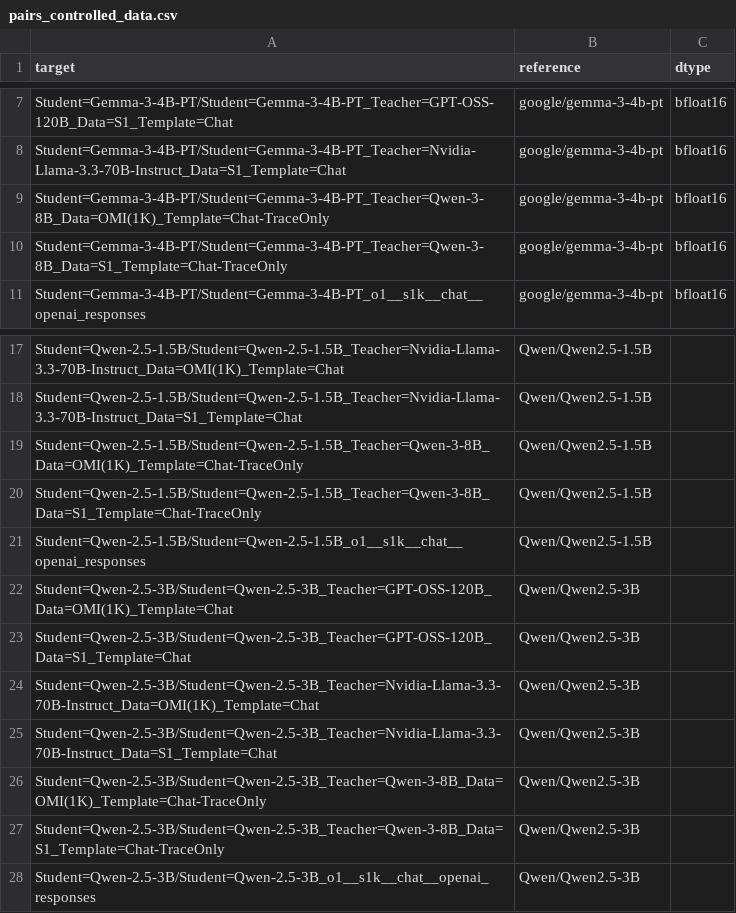
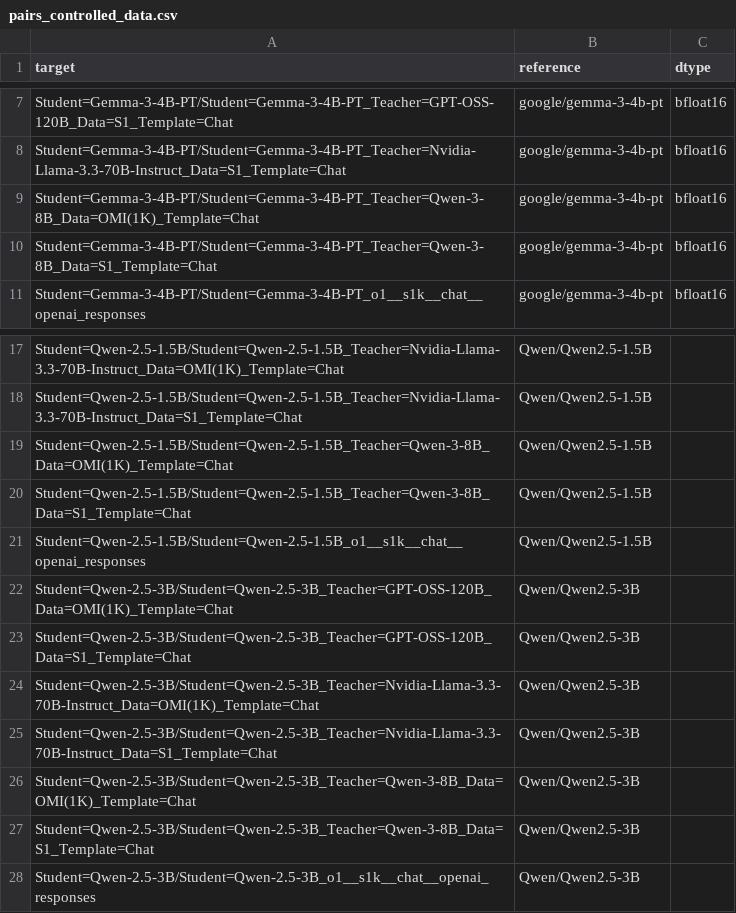
Before and after one commit to RajatRawat-creator/Reference-Based-DistillationDetection, a CSV file: reference_mia/pairs_controlled_data.csv, drawn as a sheet; only a part is shown, gaps mark what is left out.

```diff
--- a/reference_mia/pairs_controlled_data.csv
+++ b/reference_mia/pairs_controlled_data.csv
@@ -8,4 +8,4 @@ Student=Gemma-3-4B-PT/Student=Gemma-3-4B-PT_Teacher=GPT-OSS-120B_Data=S1_Templat
 Student=Gemma-3-4B-PT/Student=Gemma-3-4B-PT_Teacher=Nvidia-Llama-3.3-70B-Instruct_Data=S1_Template=Chat,google/gemma-3-4b-pt,bfloat16
-Student=Gemma-3-4B-PT/Student=Gemma-3-4B-PT_Teacher=Qwen-3-8B_Data=OMI(1K)_Template=Chat-TraceOnly,google/gemma-3-4b-pt,bfloat16
-Student=Gemma-3-4B-PT/Student=Gemma-3-4B-PT_Teacher=Qwen-3-8B_Data=S1_Template=Chat-TraceOnly,google/gemma-3-4b-pt,bfloat16
+Student=Gemma-3-4B-PT/Student=Gemma-3-4B-PT_Teacher=Qwen-3-8B_Data=OMI(1K)_Template=Chat,google/gemma-3-4b-pt,bfloat16
+Student=Gemma-3-4B-PT/Student=Gemma-3-4B-PT_Teacher=Qwen-3-8B_Data=S1_Template=Chat,google/gemma-3-4b-pt,bfloat16
 Student=Gemma-3-4B-PT/Student=Gemma-3-4B-PT_o1__s1k__chat__openai_responses,google/gemma-3-4b-pt,bfloat16
@@ -18,4 +18,4 @@ Student=Qwen-2.5-1.5B/Student=Qwen-2.5-1.5B_Teacher=Nvidia-Llama-3.3-70B-Instruc
 Student=Qwen-2.5-1.5B/Student=Qwen-2.5-1.5B_Teacher=Nvidia-Llama-3.3-70B-Instruct_Data=S1_Template=Chat,Qwen/Qwen2.5-1.5B,
-Student=Qwen-2.5-1.5B/Student=Qwen-2.5-1.5B_Teacher=Qwen-3-8B_Data=OMI(1K)_Template=Chat-TraceOnly,Qwen/Qwen2.5-1.5B,
-Student=Qwen-2.5-1.5B/Student=Qwen-2.5-1.5B_Teacher=Qwen-3-8B_Data=S1_Template=Chat-TraceOnly,Qwen/Qwen2.5-1.5B,
+Student=Qwen-2.5-1.5B/Student=Qwen-2.5-1.5B_Teacher=Qwen-3-8B_Data=OMI(1K)_Template=Chat,Qwen/Qwen2.5-1.5B,
+Student=Qwen-2.5-1.5B/Student=Qwen-2.5-1.5B_Teacher=Qwen-3-8B_Data=S1_Template=Chat,Qwen/Qwen2.5-1.5B,
 Student=Qwen-2.5-1.5B/Student=Qwen-2.5-1.5B_o1__s1k__chat__openai_responses,Qwen/Qwen2.5-1.5B,
@@ -25,4 +25,4 @@ Student=Qwen-2.5-3B/Student=Qwen-2.5-3B_Teacher=Nvidia-Llama-3.3-70B-Instruct_Da
 Student=Qwen-2.5-3B/Student=Qwen-2.5-3B_Teacher=Nvidia-Llama-3.3-70B-Instruct_Data=S1_Template=Chat,Qwen/Qwen2.5-3B,
-Student=Qwen-2.5-3B/Student=Qwen-2.5-3B_Teacher=Qwen-3-8B_Data=OMI(1K)_Template=Chat-TraceOnly,Qwen/Qwen2.5-3B,
-Student=Qwen-2.5-3B/Student=Qwen-2.5-3B_Teacher=Qwen-3-8B_Data=S1_Template=Chat-TraceOnly,Qwen/Qwen2.5-3B,
+Student=Qwen-2.5-3B/Student=Qwen-2.5-3B_Teacher=Qwen-3-8B_Data=OMI(1K)_Template=Chat,Qwen/Qwen2.5-3B,
+Student=Qwen-2.5-3B/Student=Qwen-2.5-3B_Teacher=Qwen-3-8B_Data=S1_Template=Chat,Qwen/Qwen2.5-3B,
 Student=Qwen-2.5-3B/Student=Qwen-2.5-3B_o1__s1k__chat__openai_responses,Qwen/Qwen2.5-3B,
```
Also changed, not shown: 11 other files.
